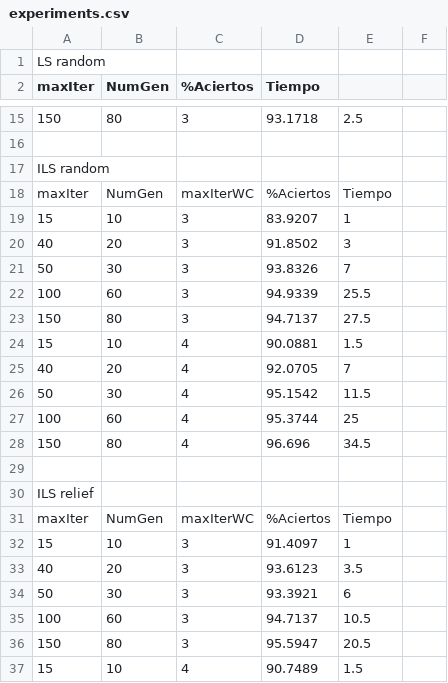
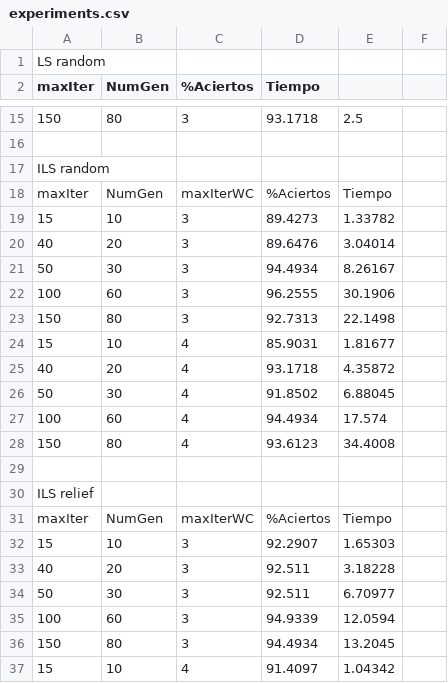
Before and after one commit to fefi95/DisenoAlgoritmosII, a CSV file: Paper/statistics/wdbc/experiments.csv, drawn as a sheet; only a part is shown, gaps mark what is left out; the diff covers the shown part only.

```diff
--- a/Paper/statistics/wdbc/experiments.csv
+++ b/Paper/statistics/wdbc/experiments.csv
@@ -18,12 +18,12 @@ ILS random
 maxIter, NumGen, maxIterWC, %Aciertos, Tiempo
-15, 10, 3, 83.9207, 1
-40, 20, 3, 91.8502, 3
-50, 30, 3, 93.8326, 7
-100, 60, 3, 94.9339, 25.5
-150, 80, 3, 94.7137, 27.5
-15, 10, 4, 90.0881, 1.5
-40, 20, 4, 92.0705, 7
-50, 30, 4, 95.1542, 11.5
-100, 60, 4, 95.3744, 25
-150, 80, 4, 96.696, 34.5
+15, 10, 3, 89.4273, 1.33782
+40, 20, 3, 89.6476, 3.04014
+50, 30, 3, 94.4934, 8.26167
+100, 60, 3, 96.2555, 30.1906
+150, 80, 3, 92.7313, 22.1498
+15, 10, 4, 85.9031, 1.81677
+40, 20, 4, 93.1718, 4.35872
+50, 30, 4, 91.8502, 6.88045
+100, 60, 4, 94.4934, 17.574
+150, 80, 4, 93.6123, 34.4008
 
@@ -31,7 +31,7 @@ ILS relief
 maxIter, NumGen, maxIterWC, %Aciertos, Tiempo
-15, 10, 3, 91.4097, 1
-40, 20, 3, 93.6123, 3.5
-50, 30, 3, 93.3921, 6
-100, 60, 3, 94.7137, 10.5
-150, 80, 3, 95.5947, 20.5
-15, 10, 4, 90.7489, 1.5
+15, 10, 3, 92.2907, 1.65303
+40, 20, 3, 92.511, 3.18228
+50, 30, 3, 92.511, 6.70977
+100, 60, 3, 94.9339, 12.0594
+150, 80, 3, 94.4934, 13.2045
+15, 10, 4, 91.4097, 1.04342
```
Also changed, not shown: 10 removed rows and 11 edited cells elsewhere in this file, Paper/statistics/iris/experiments.csv, Paper/statistics/sonar/experiments.csv.
